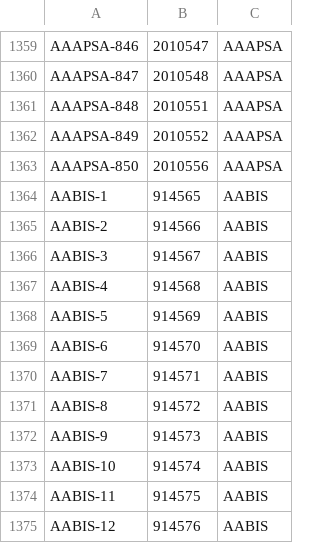
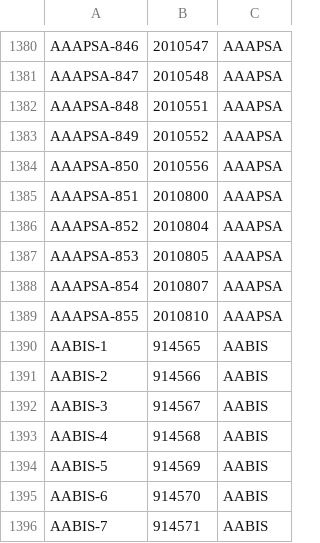
Before and after one commit to denizoguz/dc-app-performance-toolkit, a CSV file: jira/datasets/issues.csv, drawn as a sheet; only a part is shown, gaps mark what is left out; the shorter side is filled out with more unchanged rows; the diff covers the shown part only; the diff names each change by its address in the sheet, - before the commit and + after, or states it on an @@ line.

```diff
--- a/jira/datasets/issues.csv
+++ b/jira/datasets/issues.csv
+row 1385: AAAPSA-851 | 2010800 | AAAPSA
+row 1386: AAAPSA-852 | 2010804 | AAAPSA
+row 1387: AAAPSA-853 | 2010805 | AAAPSA
+row 1388: AAAPSA-854 | 2010807 | AAAPSA
+row 1389: AAAPSA-855 | 2010810 | AAAPSA
```
Also changed, not shown: 21 added rows and 26 removed rows elsewhere in this file, jira/datasets/jqls.csv, 2 other files.
